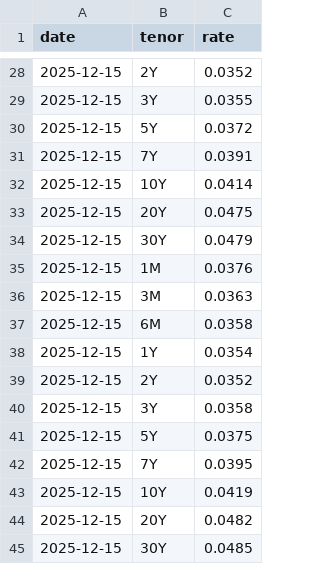
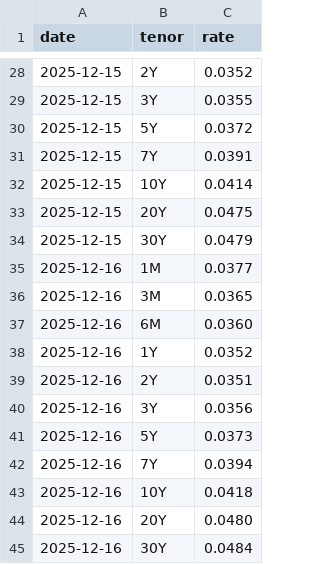
Before and after one commit to PhantomRolls/Backtesting, a CSV file: market_data/riskfree.csv, drawn as a sheet; only a part is shown, gaps mark what is left out.

```diff
--- a/market_data/riskfree.csv
+++ b/market_data/riskfree.csv
@@ -34,12 +34,12 @@ date,tenor,rate
 2025-12-15,30Y,0.0479
-2025-12-15,1M,0.0376
-2025-12-15,3M,0.0363
-2025-12-15,6M,0.0358
-2025-12-15,1Y,0.0354
-2025-12-15,2Y,0.0352
-2025-12-15,3Y,0.0358
-2025-12-15,5Y,0.0375
-2025-12-15,7Y,0.0395
-2025-12-15,10Y,0.0419
-2025-12-15,20Y,0.0482
-2025-12-15,30Y,0.0485
+2025-12-16,1M,0.0377
+2025-12-16,3M,0.0365
+2025-12-16,6M,0.0360
+2025-12-16,1Y,0.0352
+2025-12-16,2Y,0.0351
+2025-12-16,3Y,0.0356
+2025-12-16,5Y,0.0373
+2025-12-16,7Y,0.0394
+2025-12-16,10Y,0.0418
+2025-12-16,20Y,0.0480
+2025-12-16,30Y,0.0484
```
Also changed, not shown: 6 other files.
